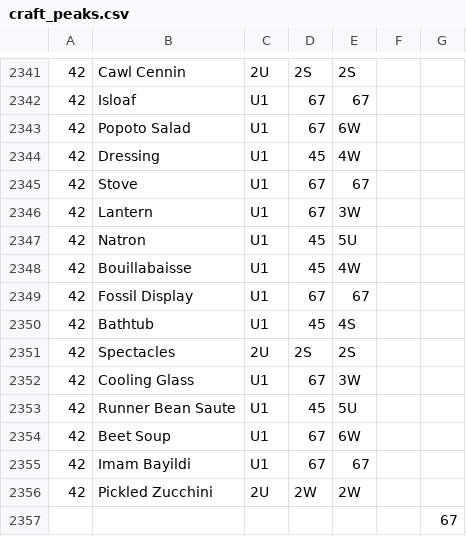
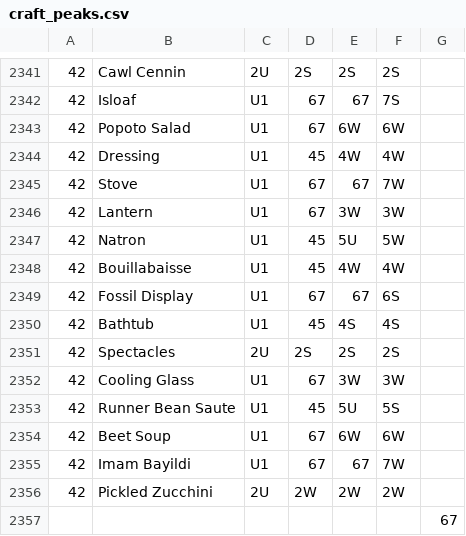
Before and after one commit to rosella500/islandworkshop, a CSV file: craft_peaks.csv, drawn as a sheet; only a part is shown, gaps mark what is left out; the diff covers the shown part only.

```diff
--- a/craft_peaks.csv
+++ b/craft_peaks.csv
@@ -2341,17 +2341,17 @@
-42,Cawl Cennin,2U,2S,2S,,
-42,Isloaf,U1,67,67,,
-42,Popoto Salad,U1,67,6W,,
-42,Dressing,U1,45,4W,,
-42,Stove,U1,67,67,,
-42,Lantern,U1,67,3W,,
-42,Natron,U1,45,5U,,
-42,Bouillabaisse,U1,45,4W,,
-42,Fossil Display,U1,67,67,,
-42,Bathtub,U1,45,4S,,
-42,Spectacles,2U,2S,2S,,
-42,Cooling Glass,U1,67,3W,,
-42,Runner Bean Saute,U1,45,5U,,
-42,Beet Soup,U1,67,6W,,
-42,Imam Bayildi,U1,67,67,,
-42,Pickled Zucchini,2U,2W,2W,,
+42,Cawl Cennin,2U,2S,2S,2S,
+42,Isloaf,U1,67,67,7S,
+42,Popoto Salad,U1,67,6W,6W,
+42,Dressing,U1,45,4W,4W,
+42,Stove,U1,67,67,7W,
+42,Lantern,U1,67,3W,3W,
+42,Natron,U1,45,5U,5W,
+42,Bouillabaisse,U1,45,4W,4W,
+42,Fossil Display,U1,67,67,6S,
+42,Bathtub,U1,45,4S,4S,
+42,Spectacles,2U,2S,2S,2S,
+42,Cooling Glass,U1,67,3W,3W,
+42,Runner Bean Saute,U1,45,5U,5S,
+42,Beet Soup,U1,67,6W,6W,
+42,Imam Bayildi,U1,67,67,7W,
+42,Pickled Zucchini,2U,2W,2W,2W,
 ,,,,,,67
```
Also changed, not shown: 56 edited cells elsewhere in this file, 1 other file.
